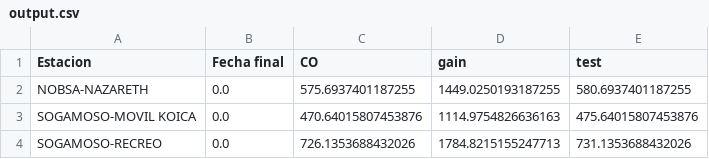
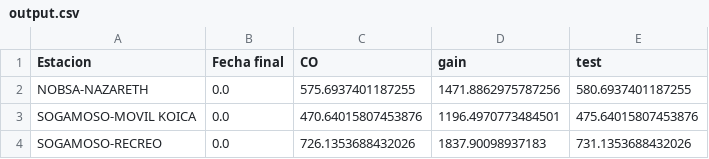
Before and after one commit to DanielR-spec/AlgorithmicTraiding, a CSV file: output.csv, drawn as a sheet.

Commit message:
New Info

```diff
--- a/output.csv
+++ b/output.csv
@@ -1,4 +1,4 @@
 Estacion,Fecha final,CO,gain,test
-NOBSA-NAZARETH,0.0,575.6937401187255,1449.0250193187255,580.6937401187255
-SOGAMOSO-MOVIL KOICA,0.0,470.64015807453876,1114.9754826636163,475.64015807453876
-SOGAMOSO-RECREO,0.0,726.1353688432026,1784.8215155247713,731.1353688432026
+NOBSA-NAZARETH,0.0,575.6937401187255,1471.8862975787256,580.6937401187255
+SOGAMOSO-MOVIL KOICA,0.0,470.64015807453876,1196.4970773484501,475.64015807453876
+SOGAMOSO-RECREO,0.0,726.1353688432026,1837.90098937183,731.1353688432026
```
